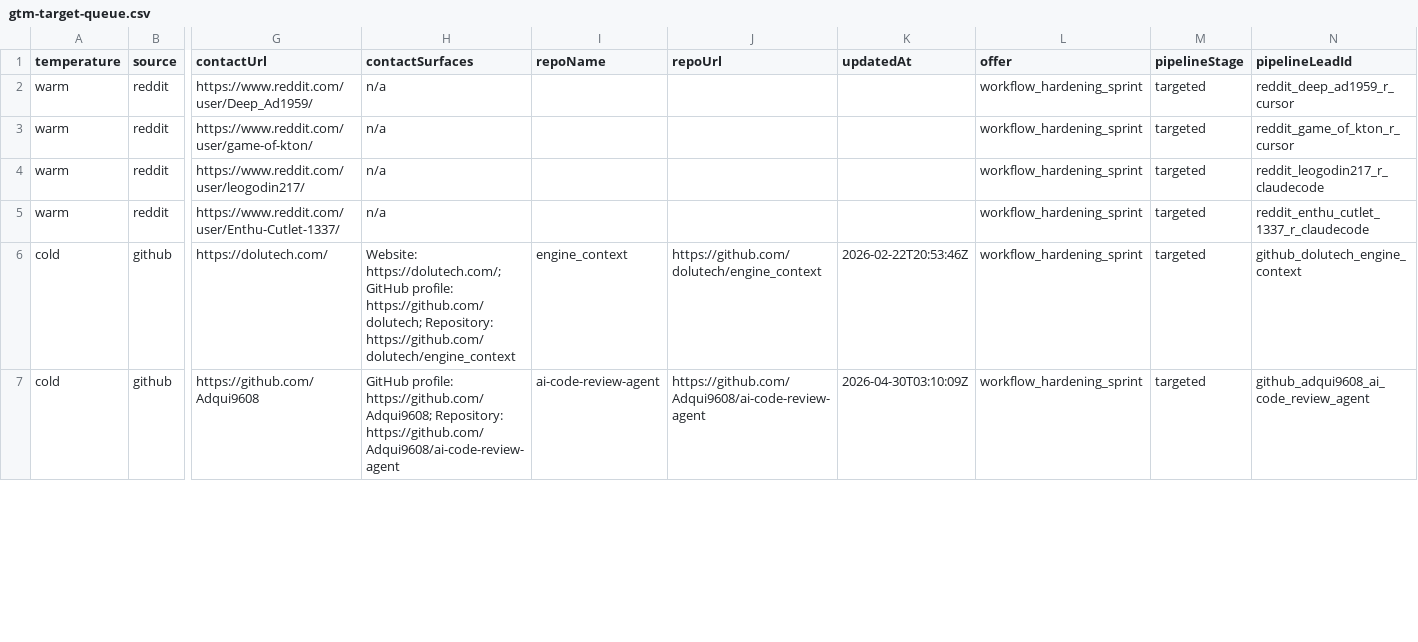
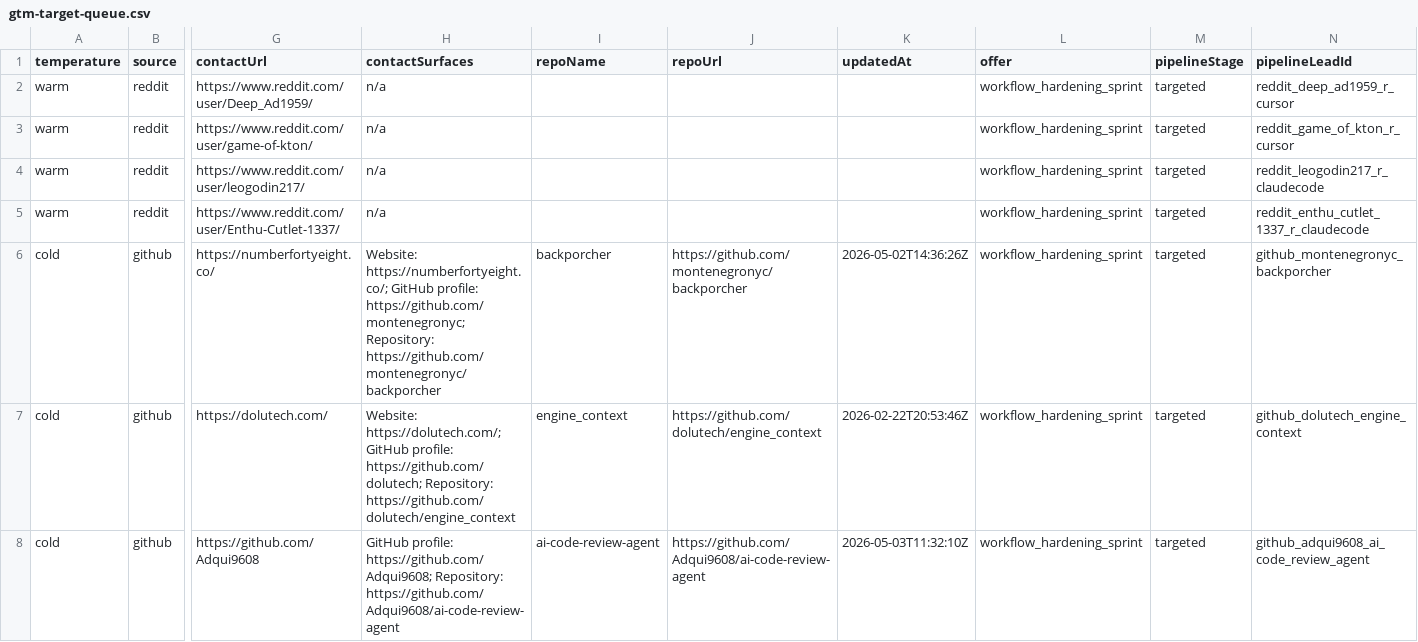
Before and after one commit to IgorGanapolsky/ThumbGate, a CSV file: docs/marketing/gtm-target-queue.csv, drawn as a sheet; only a part is shown, gaps mark what is left out; addresses are those after the commit; rows hold the shown columns only; the diff covers the shown part only; the diff names each change by its address in the sheet, - before the commit and + after, or states it on an @@ line.

```diff
--- a/docs/marketing/gtm-target-queue.csv
+++ b/docs/marketing/gtm-target-queue.csv
+row 6: cold | github | https://numberfortyeight.co/ | Website: https://numberfortyeight.co/; GitHub profile: https://github.com/montenegronyc; Repository: https://github.com/montenegronyc/backporcher | backporcher | https://github.com/montenegronyc/backporcher | 2026-05-02T14:36:26Z | workflow_hardening_sprint | targeted | github_montenegronyc_backporcher
-K8 (updatedAt): 2026-04-30T03:10:09Z
+K8 (updatedAt): 2026-05-03T11:32:10Z
```
Also changed, not shown: 1 removed row and 49 edited cells elsewhere in this file, docs/marketing/claude-prospect-queue.csv, docs/marketing/operator-send-now.csv, 18 other files.
